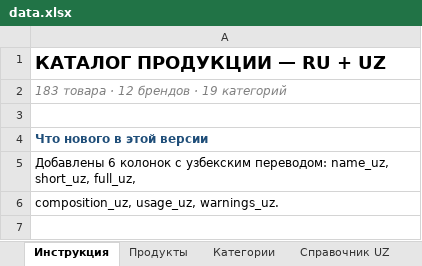
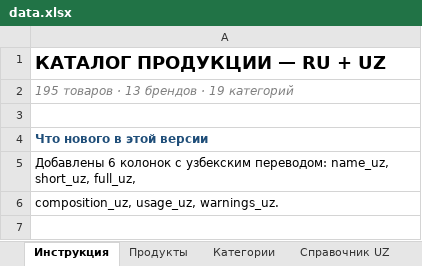
Before and after one commit to FrigateFaris/YoshlikYuDistrCatalog, an Excel workbook: data.xlsx, sheet Инструкция, drawn as a sheet; only a part is shown; values as stored, in another font and other column widths than the file's, no borders; the diff names each change by its address in the sheet, - before the commit and + after, or states it on an @@ line.

```diff
--- a/data.xlsx (sheet Инструкция)
+++ b/data.xlsx (sheet Инструкция)
-A2: 183 товара · 12 брендов · 19 категорий
+A2: 195 товаров · 13 брендов · 19 категорий
```
Also changed, not shown: sheet Продукты, sheet Бренды, YOSHLIK-YU - Price ORIGINAL....xlsx, 14 other files.
